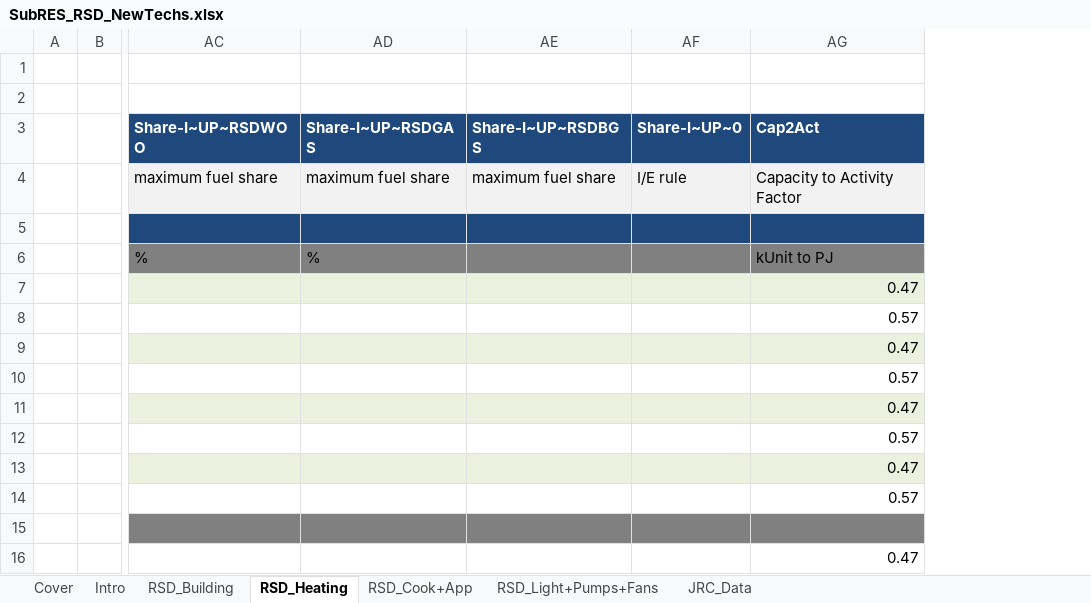
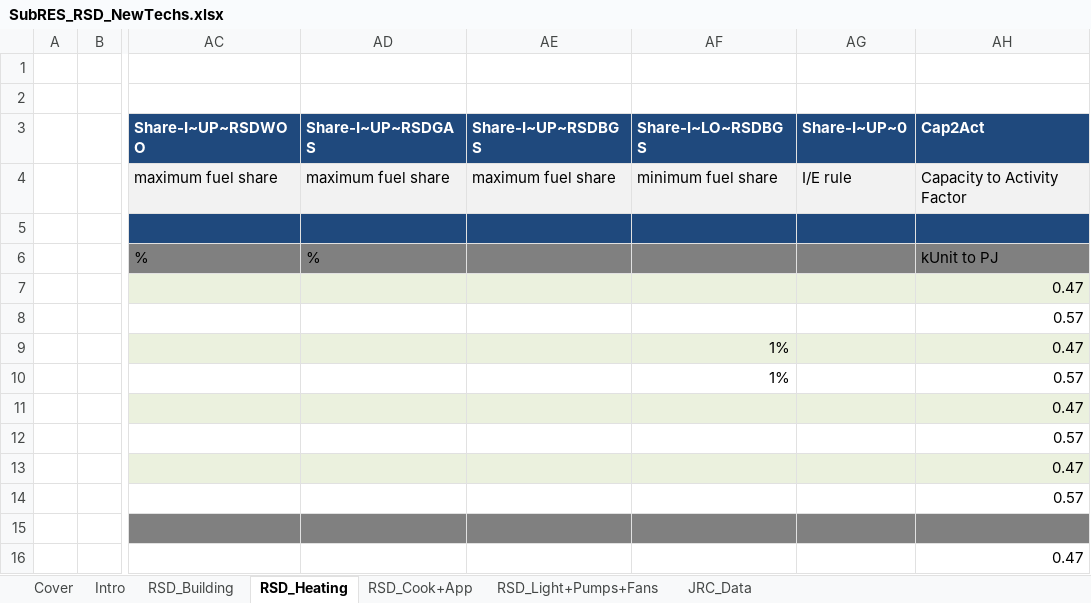
Before and after one commit to MaREI-EPMG/times-ireland-model, an Excel workbook: SubRES_TMPL/SubRES_RSD_NewTechs.xlsx, sheet RSD_Heating, drawn as a sheet; only a part is shown, gaps mark what is left out; values as stored, in another font and other column widths than the file's, no borders; charts and pictures not drawn; 1 other sheet too large or unreadable and not compared; the diff names each change by its address in the sheet, - before the commit and + after, or states it on an @@ line.

Commit message:
Minimum Biogas RSD - match SRV.

```diff
--- a/SubRES_TMPL/SubRES_RSD_NewTechs.xlsx (sheet RSD_Heating)
+++ b/SubRES_TMPL/SubRES_RSD_NewTechs.xlsx (sheet RSD_Heating)
+column AF (Share-I~LO~RSDBGS), rows 4-10: minimum fuel share |  |  |  |  | 1% | 1%
```
Also changed, not shown: formulas that keep their value, charts or pictures, SuppXLS/Scen_B_SYS_MaxGrowthRates.xlsx.
